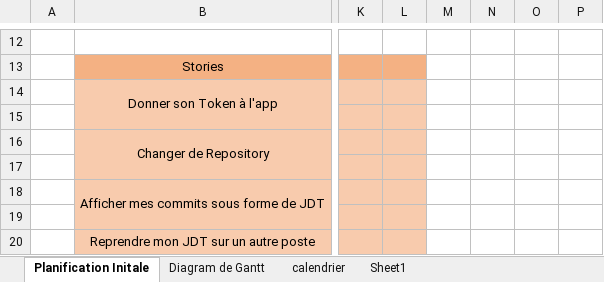
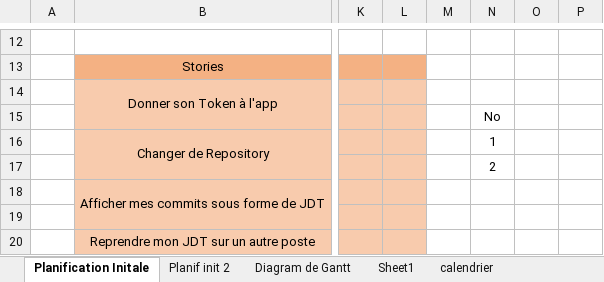
Before and after one commit to Morgan-DD/GitJournal, an Excel workbook: Doc/planification/Planification_initiale.xlsx, sheet Planification Initale, drawn as a sheet; only a part is shown, gaps mark what is left out; values as stored, in another font and other column widths than the file's, no borders; the diff names each change by its address in the sheet, - before the commit and + after, or states it on an @@ line.

Commit message:
type(doc) : Mise à jour de la planification initale

```diff
--- a/Doc/planification/Planification_initiale.xlsx (sheet Planification Initale)
+++ b/Doc/planification/Planification_initiale.xlsx (sheet Planification Initale)
+sheet tab: Planif init 2
@@ sheet tab order changed: Planification Initale | Planif init 2 | Diagram de Gantt | Sheet1 | calendrier @@
-N15: (empty)
+N15: No
-N16: (empty)
+N16: 1
-N17: (empty)
+N17: 2
```
Also changed, not shown: 1 other file.
